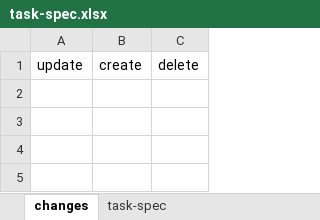
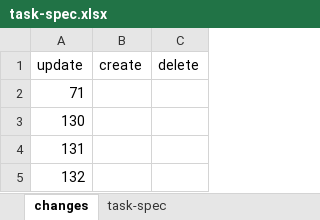
Before and after one commit to hoangbdUET/wi-backend, an Excel workbook: server/task/task-spec.xlsx, sheet changes, drawn as a sheet; values as stored, in another font and other column widths than the file's, no borders; the diff names each change by its address in the sheet, - before the commit and + after, or states it on an @@ line.

Commit message:
update ts

```diff
--- a/server/task/task-spec.xlsx (sheet changes)
+++ b/server/task/task-spec.xlsx (sheet changes)
+row 2: 71
+row 3: 130
+row 4: 131
+row 5: 132
```
Also changed, not shown: sheet task-spec.
